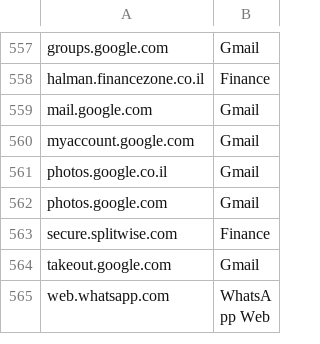
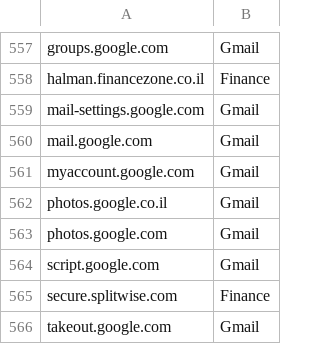
Before and after one commit to doronbehar/containerise, a CSV file: personal-rules.csv, drawn as a sheet; only a part is shown, gaps mark what is left out; the shorter side is filled out with more unchanged rows.

Commit message:
Add a few more gmail domains

```diff
--- a/personal-rules.csv
+++ b/personal-rules.csv
@@ -558,2 +558,3 @@ groups.google.com , Gmail
 halman.financezone.co.il , Finance
+mail-settings.google.com , Gmail
 mail.google.com , Gmail
@@ -562,2 +563,3 @@ photos.google.co.il , Gmail
 photos.google.com , Gmail
+script.google.com , Gmail
 secure.splitwise.com , Finance
```
